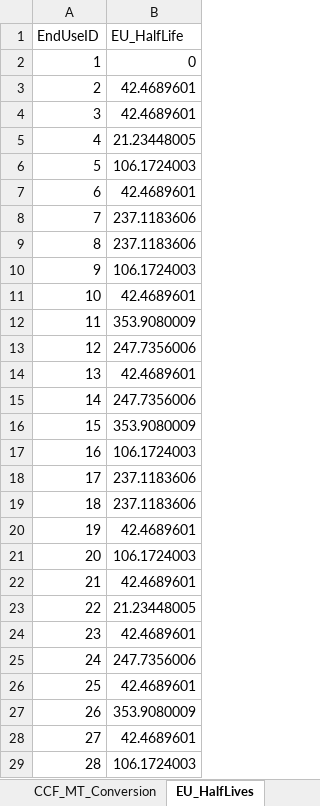
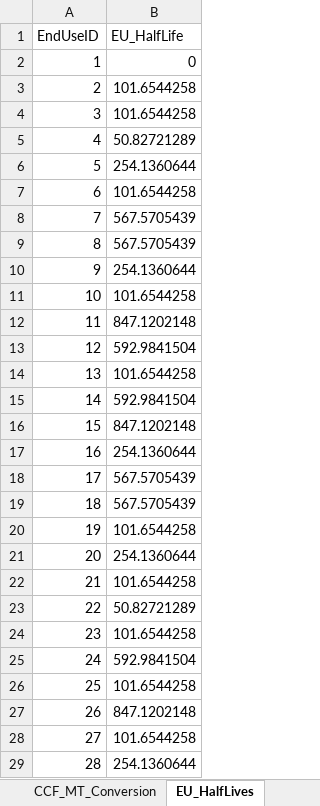
Before and after one commit to kmbrewer/HWP-C-vCARB, an Excel workbook: HWP Data/ExistingData/CA_Inputs_HWP_Model_StockChangeApproach.xlsx, sheet EU_HalfLives, drawn as a sheet; only a part is shown; values as stored, in another font and other column widths than the file's, no borders; the diff covers the shown part only; the diff names each change by its address in the sheet, - before the commit and + after, or states it on an @@ line.

```diff
--- a/HWP Data/ExistingData/CA_Inputs_HWP_Model_StockChangeApproach.xlsx (sheet EU_HalfLives)
+++ b/HWP Data/ExistingData/CA_Inputs_HWP_Model_StockChangeApproach.xlsx (sheet EU_HalfLives)
-B3:B4 (EU_HalfLife): 42.4689601
+B3:B4 (EU_HalfLife): 101.6544258
-B5 (EU_HalfLife): 21.23448005
+B5 (EU_HalfLife): 50.82721289
-B6 (EU_HalfLife): 106.1724003
+B6 (EU_HalfLife): 254.1360644
-B7 (EU_HalfLife): 42.4689601
+B7 (EU_HalfLife): 101.6544258
-B8:B9 (EU_HalfLife): 237.1183606
+B8:B9 (EU_HalfLife): 567.5705439
-B10 (EU_HalfLife): 106.1724003
+B10 (EU_HalfLife): 254.1360644
-B11 (EU_HalfLife): 42.4689601
+B11 (EU_HalfLife): 101.6544258
-B12 (EU_HalfLife): 353.9080009
+B12 (EU_HalfLife): 847.1202148
-B13 (EU_HalfLife): 247.7356006
+B13 (EU_HalfLife): 592.9841504
-B14 (EU_HalfLife): 42.4689601
+B14 (EU_HalfLife): 101.6544258
-B15 (EU_HalfLife): 247.7356006
+B15 (EU_HalfLife): 592.9841504
-B16 (EU_HalfLife): 353.9080009
+B16 (EU_HalfLife): 847.1202148
-B17 (EU_HalfLife): 106.1724003
+B17 (EU_HalfLife): 254.1360644
-B18:B19 (EU_HalfLife): 237.1183606
+B18:B19 (EU_HalfLife): 567.5705439
-B20 (EU_HalfLife): 42.4689601
+B20 (EU_HalfLife): 101.6544258
-B21 (EU_HalfLife): 106.1724003
+B21 (EU_HalfLife): 254.1360644
-B22 (EU_HalfLife): 42.4689601
+B22 (EU_HalfLife): 101.6544258
-B23 (EU_HalfLife): 21.23448005
+B23 (EU_HalfLife): 50.82721289
-B24 (EU_HalfLife): 42.4689601
+B24 (EU_HalfLife): 101.6544258
-B25 (EU_HalfLife): 247.7356006
+B25 (EU_HalfLife): 592.9841504
-B26 (EU_HalfLife): 42.4689601
+B26 (EU_HalfLife): 101.6544258
-B27 (EU_HalfLife): 353.9080009
+B27 (EU_HalfLife): 847.1202148
-B28 (EU_HalfLife): 42.4689601
+B28 (EU_HalfLife): 101.6544258
-B29 (EU_HalfLife): 106.1724003
+B29 (EU_HalfLife): 254.1360644
```
Also changed, not shown: 191 edited cells elsewhere in this sheet, sheet DiscardFates, sheet PrimaryProdRatios, sheet TimberProdRatios, sheet Harvest_MBF, HWP Data/ExistingData/CA_Inputs_HWP_Model_ProductionApproach.xlsx, 6 other files.
